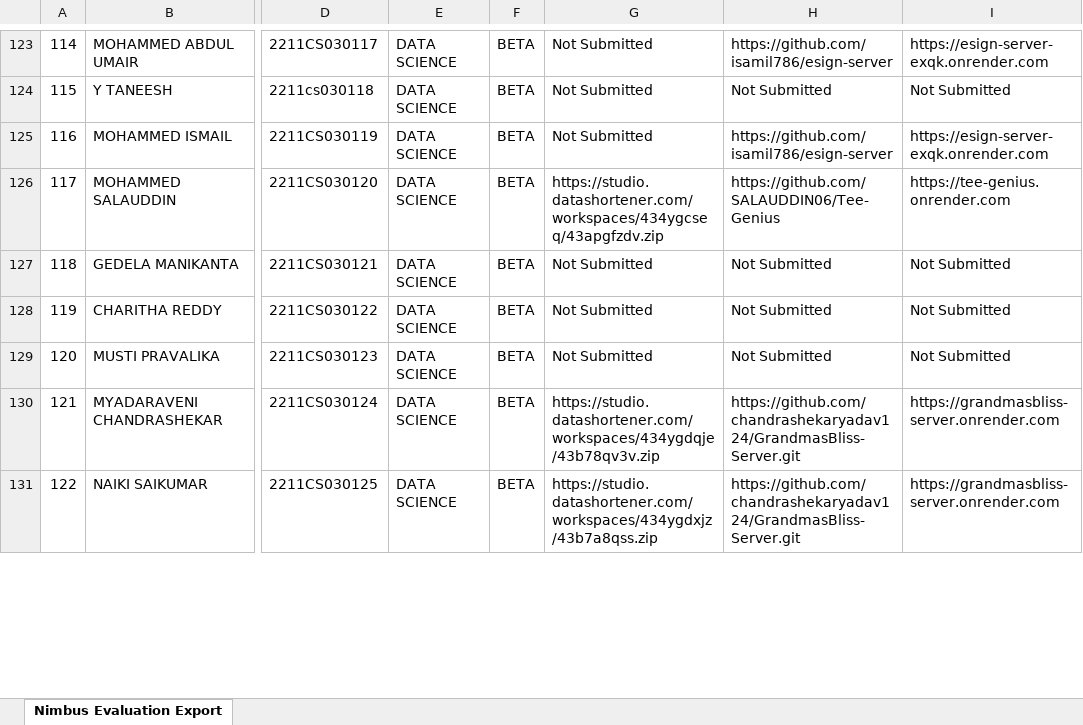
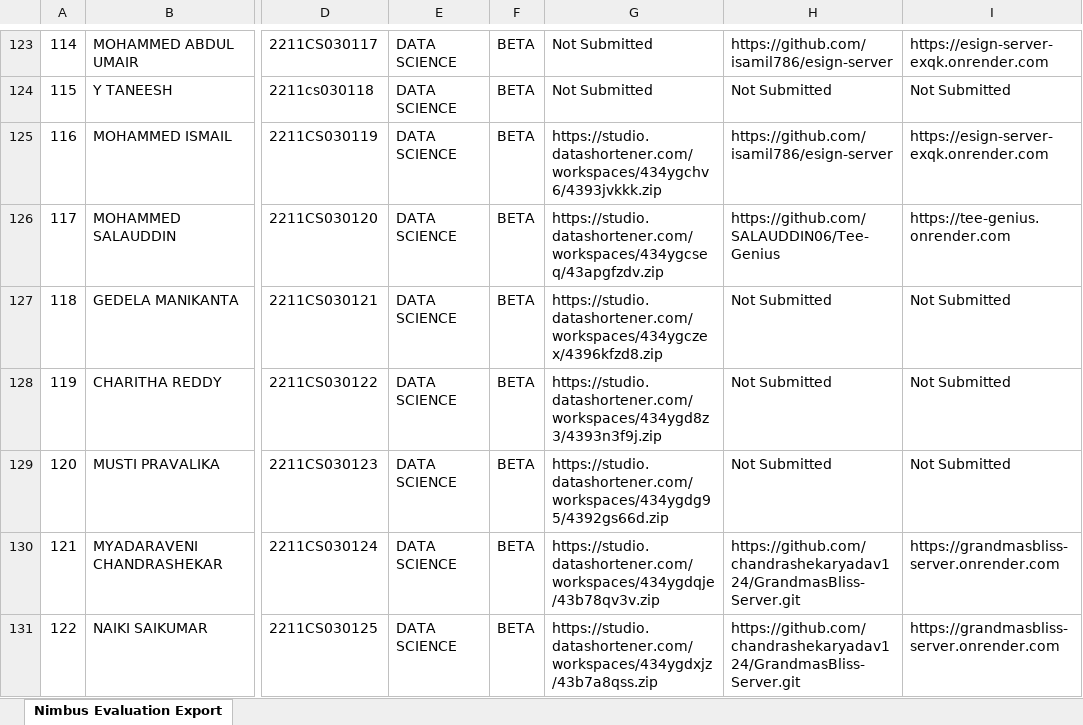
Before and after one commit to fresher2coder/mru-java-fsd, an Excel workbook: project/Assignments/MRU_DS_Java_FSD_Assignment_3.xlsx, sheet Nimbus Evaluation Export, drawn as a sheet; only a part is shown, gaps mark what is left out; values as stored, in another font and other column widths than the file's, no cell formats; charts and pictures and conditional formats and table styles not drawn; the diff covers the shown part only; the diff names each change by its address in the sheet, - before the commit and + after, or states it on an @@ line.

```diff
--- a/project/Assignments/MRU_DS_Java_FSD_Assignment_3.xlsx (sheet Nimbus Evaluation Export)
+++ b/project/Assignments/MRU_DS_Java_FSD_Assignment_3.xlsx (sheet Nimbus Evaluation Export)
-G125: Not Submitted
+G125: https://studio.datashortener.com/workspaces/434ygchv6/4393jvkkk.zip
-G127: Not Submitted
+G127: https://studio.datashortener.com/workspaces/434ygczex/4396kfzd8.zip
-G128: Not Submitted
+G128: https://studio.datashortener.com/workspaces/434ygd8z3/4393n3f9j.zip
-G129: Not Submitted
+G129: https://studio.datashortener.com/workspaces/434ygdg95/4392gs66d.zip
```
Also changed, not shown: 48 edited cells elsewhere in this sheet, cell formats, project/Assignments/MRU_DS_Java_FSD_Assignment_2.xlsx, 33 other files.
